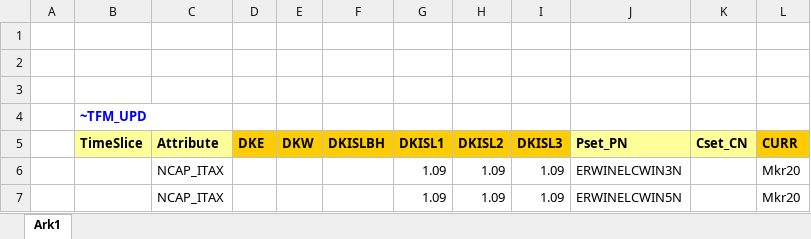
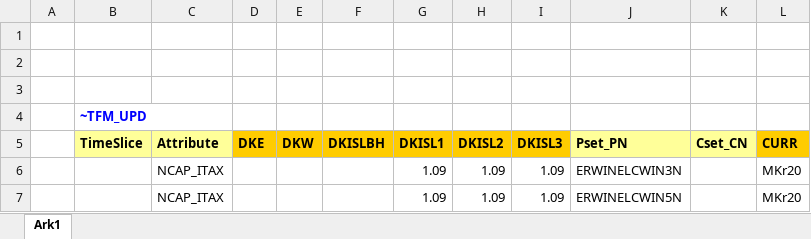
Before and after one commit to MikkelBosack/EnergyIsland, an Excel workbook: SuppXLS/Scen_ELC_EnergyIslandsTax.xlsx, sheet Ark1, drawn as a sheet; values as stored, in another font and other column widths than the file's, no borders; the diff names each change by its address in the sheet, - before the commit and + after, or states it on an @@ line.

Commit message:
Fix mistake regarding currency

```diff
--- a/SuppXLS/Scen_ELC_EnergyIslandsTax.xlsx (sheet Ark1)
+++ b/SuppXLS/Scen_ELC_EnergyIslandsTax.xlsx (sheet Ark1)
-L6:L7 (CURR): Mkr20
+L6:L7 (CURR): MKr20
```
